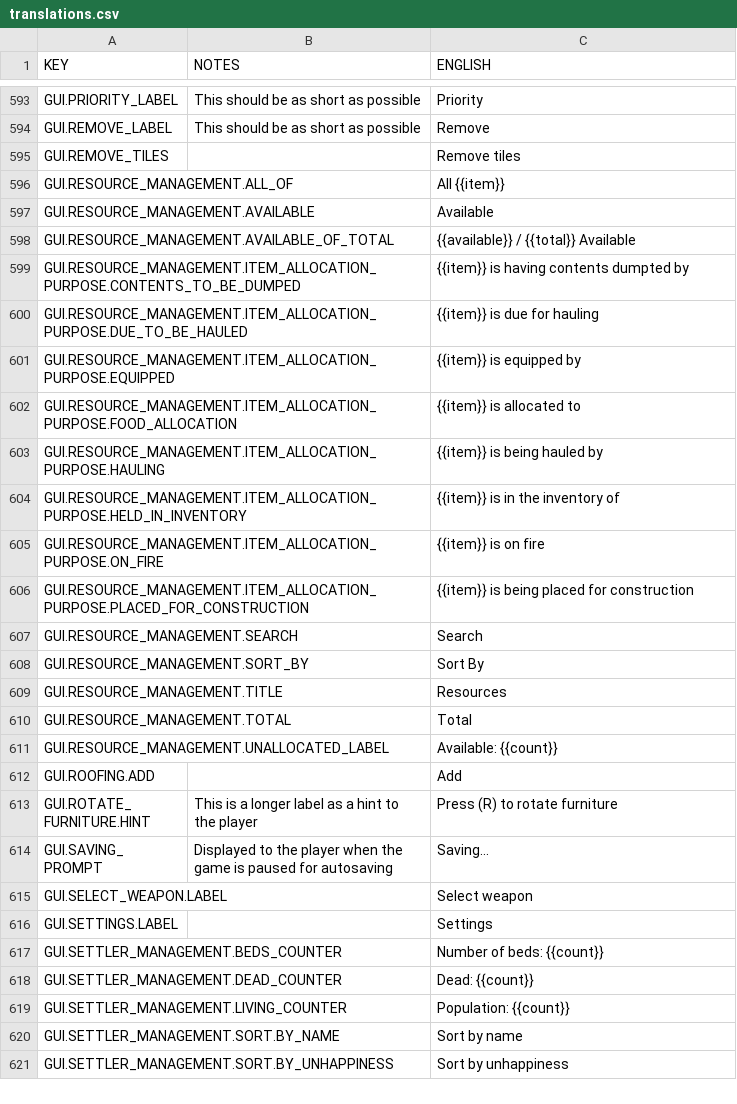
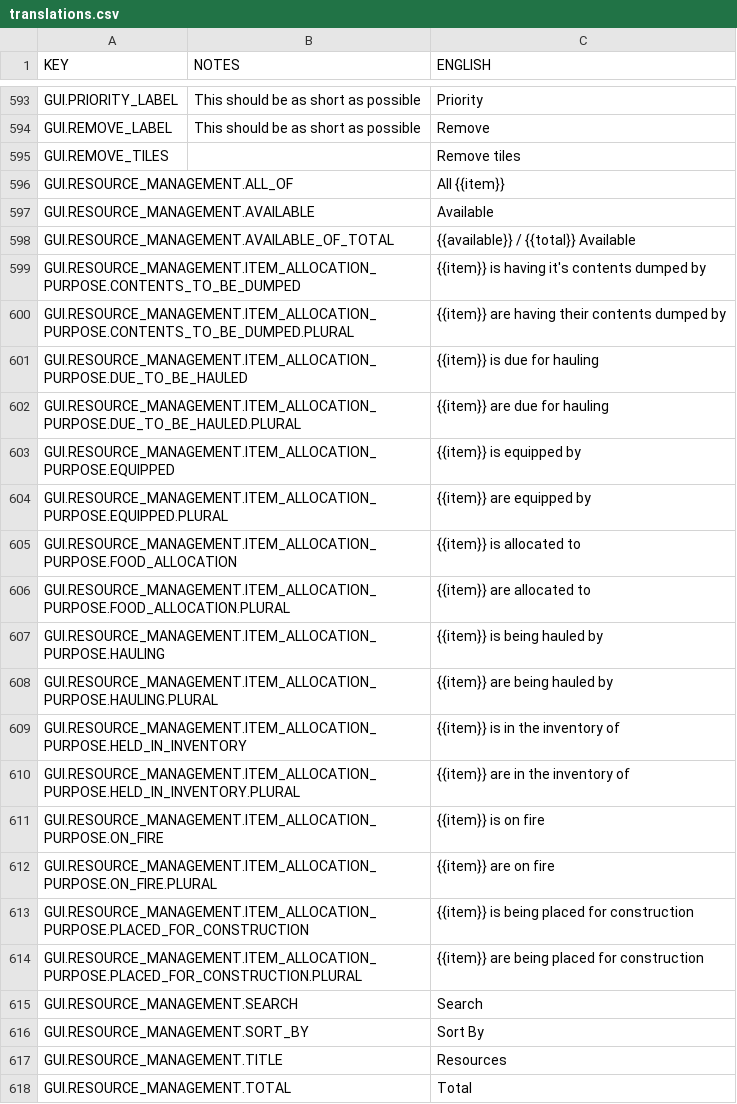
Before and after one commit to rossturner/mountaincore, a CSV file: core/mods/base/translations/translations.csv, drawn as a sheet; only a part is shown, gaps mark what is left out; the shorter side is filled out with more unchanged rows.

```diff
--- a/core/mods/base/translations/translations.csv
+++ b/core/mods/base/translations/translations.csv
@@ -598,10 +598,18 @@ GUI.RESOURCE_MANAGEMENT.AVAILABLE,,Available
 GUI.RESOURCE_MANAGEMENT.AVAILABLE_OF_TOTAL,,{{available}} / {{total}} Available
-GUI.RESOURCE_MANAGEMENT.ITEM_ALLOCATION_PURPOSE.CONTENTS_TO_BE_DUMPED,,{{item}} is having contents dumpted by
+GUI.RESOURCE_MANAGEMENT.ITEM_ALLOCATION_PURPOSE.CONTENTS_TO_BE_DUMPED,,{{item}} is having it's contents dumped by
+GUI.RESOURCE_MANAGEMENT.ITEM_ALLOCATION_PURPOSE.CONTENTS_TO_BE_DUMPED.PLURAL,,{{item}} are having their contents dumped by
 GUI.RESOURCE_MANAGEMENT.ITEM_ALLOCATION_PURPOSE.DUE_TO_BE_HAULED,,{{item}} is due for hauling
+GUI.RESOURCE_MANAGEMENT.ITEM_ALLOCATION_PURPOSE.DUE_TO_BE_HAULED.PLURAL,,{{item}} are due for hauling
 GUI.RESOURCE_MANAGEMENT.ITEM_ALLOCATION_PURPOSE.EQUIPPED,,{{item}} is equipped by
+GUI.RESOURCE_MANAGEMENT.ITEM_ALLOCATION_PURPOSE.EQUIPPED.PLURAL,,{{item}} are equipped by
 GUI.RESOURCE_MANAGEMENT.ITEM_ALLOCATION_PURPOSE.FOOD_ALLOCATION,,{{item}} is allocated to
+GUI.RESOURCE_MANAGEMENT.ITEM_ALLOCATION_PURPOSE.FOOD_ALLOCATION.PLURAL,,{{item}} are allocated to
 GUI.RESOURCE_MANAGEMENT.ITEM_ALLOCATION_PURPOSE.HAULING,,{{item}} is being hauled by
+GUI.RESOURCE_MANAGEMENT.ITEM_ALLOCATION_PURPOSE.HAULING.PLURAL,,{{item}} are being hauled by
 GUI.RESOURCE_MANAGEMENT.ITEM_ALLOCATION_PURPOSE.HELD_IN_INVENTORY,,{{item}} is in the inventory of
+GUI.RESOURCE_MANAGEMENT.ITEM_ALLOCATION_PURPOSE.HELD_IN_INVENTORY.PLURAL,,{{item}} are in the inventory of
 GUI.RESOURCE_MANAGEMENT.ITEM_ALLOCATION_PURPOSE.ON_FIRE,,{{item}} is on fire
+GUI.RESOURCE_MANAGEMENT.ITEM_ALLOCATION_PURPOSE.ON_FIRE.PLURAL,,{{item}} are on fire
 GUI.RESOURCE_MANAGEMENT.ITEM_ALLOCATION_PURPOSE.PLACED_FOR_CONSTRUCTION,,{{item}} is being placed for construction
+GUI.RESOURCE_MANAGEMENT.ITEM_ALLOCATION_PURPOSE.PLACED_FOR_CONSTRUCTION.PLURAL,,{{item}} are being placed for construction
 GUI.RESOURCE_MANAGEMENT.SEARCH,,Search
```
Also changed, not shown: core/assets/translations/collated.csv, 3 other files.
